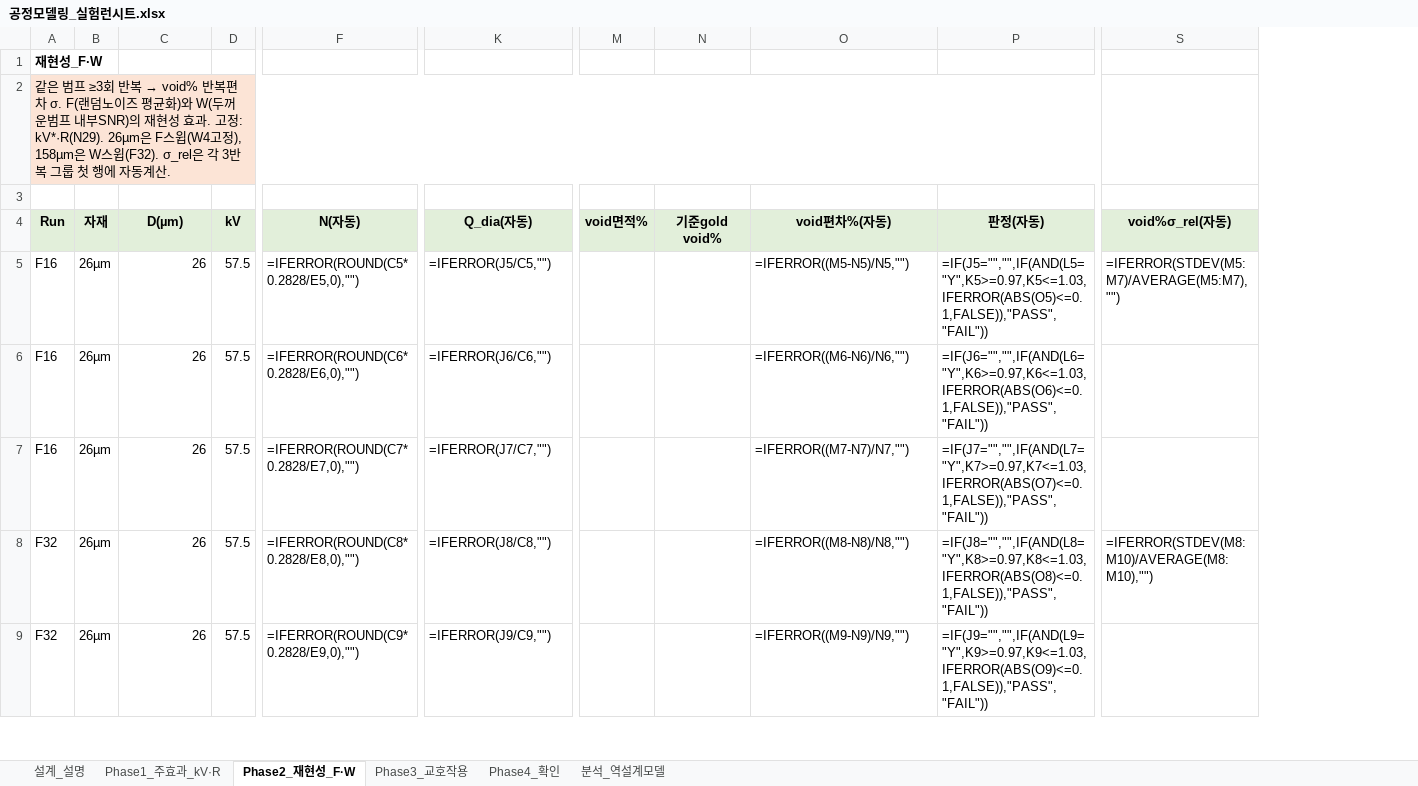
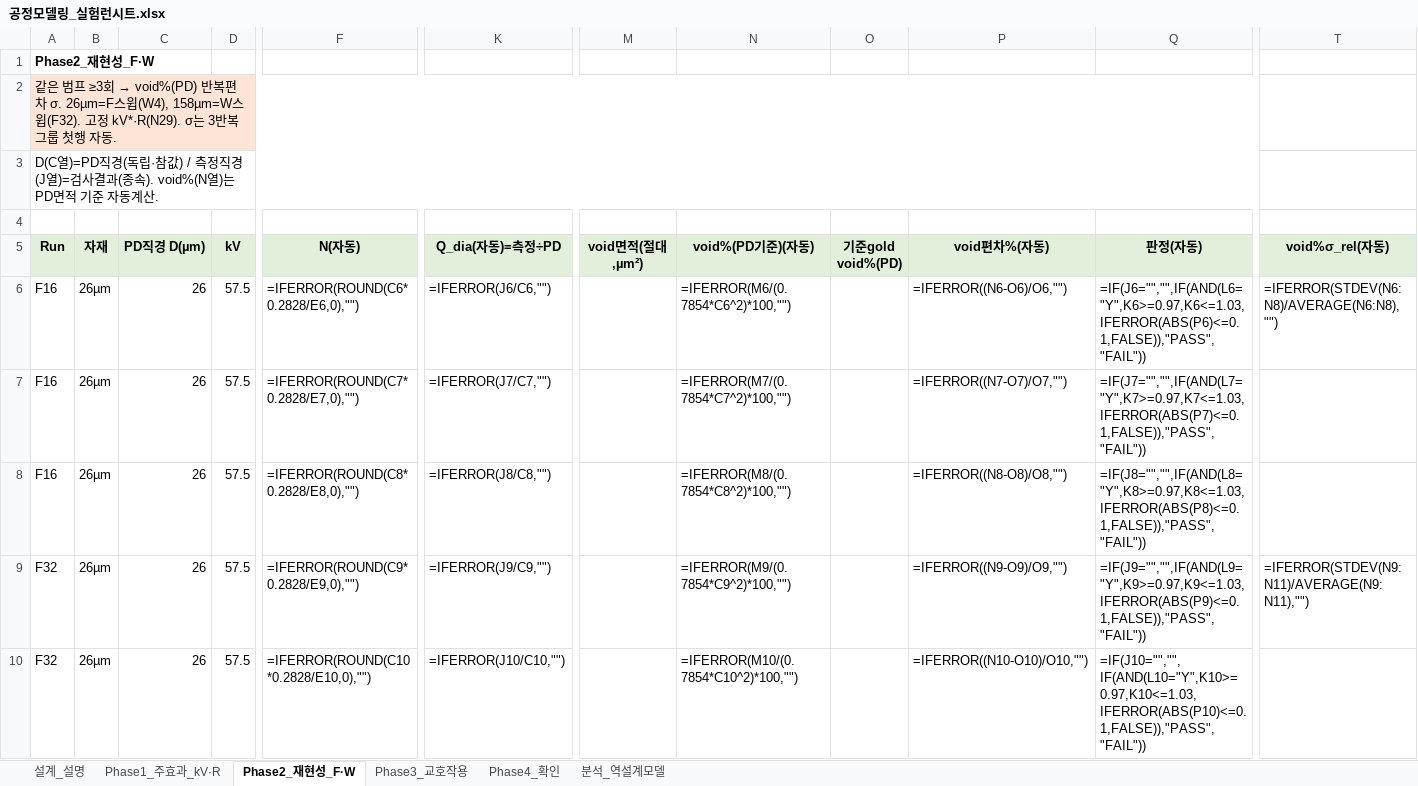
Before and after one commit to kimminkuy70-coder/Parameter, an Excel workbook: 계산모델_엑셀/공정모델링_실험런시트.xlsx, sheet Phase2_재현성_F·W, drawn as a sheet; only a part is shown, gaps mark what is left out; values as stored, in another font and other column widths than the file's, no borders; formulas without a stored value are shown as written; removed rows and columns are numbered as before the commit, all else as after; rows hold the shown columns only; the diff covers the shown part only; the diff names each change by its address in the sheet, - before the commit and + after, or states it on an @@ line.

```diff
--- a/계산모델_엑셀/공정모델링_실험런시트.xlsx (sheet Phase2_재현성_F·W)
+++ b/계산모델_엑셀/공정모델링_실험런시트.xlsx (sheet Phase2_재현성_F·W)
-column M (void면적%), empty
-column N (기준gold void%), empty
+column M (void면적(절대,µm²)), empty
+column N (void%(PD기준)(자동)), rows 6-10: =IFERROR(M6/(0.7854*C6^2)*100,"") | =IFERROR(M7/(0.7854*C7^2)*100,"") | =IFERROR(M8/(0.7854*C8^2)*100,"") | =IFERROR(M9/(0.7854*C9^2)*100,"") | =IFERROR(M10/(0.7854*C10^2)*100,"")
+column O (기준gold void%(PD)), empty
-A1 (Run): 재현성_F·W
+A1 (Run): Phase2_재현성_F·W
@@ A2 (Run): …≥3회 반복 → void% 반복편차 σ. F(랜덤노이즈 평균화)와 W(두꺼운범프 내부SNR)의 재현성 효과. 고정: kV*·R(N29). 26µm은 F스윕(W4고정), 158µm은 W스윕(F32). σ_rel은 각 3반복 그룹 첫 행에 자동계산. → …≥3회 → void%(PD) 반복편차 σ. 26µm=F스윕(W4), 158µm=W스윕(F32). 고정 kV*·R(N29). σ는 3반복 그룹 첫행 자동. @@
+row 3: D(C열)=PD직경(독립·참값) / 측정직경(J열)=검사결과(종속). void%(N열)는 PD면적 기준 자동계산.
-C5: D(µm)
+C5: PD직경 D(µm)
-K5: Q_dia(자동)
+K5: Q_dia(자동)=측정÷PD
-F6 (N(자동)): =IFERROR(ROUND(C5*0.2828/E5,0),"")
+F6 (N(자동)): =IFERROR(ROUND(C6*0.2828/E6,0),"")
-K6 (Q_dia(자동)=측정÷PD): =IFERROR(J5/C5,"")
+K6 (Q_dia(자동)=측정÷PD): =IFERROR(J6/C6,"")
-P6 (void편차%(자동)): =IFERROR((M5-N5)/N5,"")
+P6 (void편차%(자동)): =IFERROR((N6-O6)/O6,"")
-Q6 (판정(자동)): =IF(J5="","",IF(AND(L5="Y",K5>=0.97,K5<=1.03,IFERROR(ABS(O5)<=0.1,FALSE)),"PASS","FAIL"))
+Q6 (판정(자동)): =IF(J6="","",IF(AND(L6="Y",K6>=0.97,K6<=1.03,IFERROR(ABS(P6)<=0.1,FALSE)),"PASS","FAIL"))
-T6 (void%σ_rel(자동)): =IFERROR(STDEV(M5:M7)/AVERAGE(M5:M7),"")
+T6 (void%σ_rel(자동)): =IFERROR(STDEV(N6:N8)/AVERAGE(N6:N8),"")
-F7 (N(자동)): =IFERROR(ROUND(C6*0.2828/E6,0),"")
+F7 (N(자동)): =IFERROR(ROUND(C7*0.2828/E7,0),"")
-K7 (Q_dia(자동)=측정÷PD): =IFERROR(J6/C6,"")
+K7 (Q_dia(자동)=측정÷PD): =IFERROR(J7/C7,"")
-P7 (void편차%(자동)): =IFERROR((M6-N6)/N6,"")
+P7 (void편차%(자동)): =IFERROR((N7-O7)/O7,"")
-Q7 (판정(자동)): =IF(J6="","",IF(AND(L6="Y",K6>=0.97,K6<=1.03,IFERROR(ABS(O6)<=0.1,FALSE)),"PASS","FAIL"))
+Q7 (판정(자동)): =IF(J7="","",IF(AND(L7="Y",K7>=0.97,K7<=1.03,IFERROR(ABS(P7)<=0.1,FALSE)),"PASS","FAIL"))
-F8 (N(자동)): =IFERROR(ROUND(C7*0.2828/E7,0),"")
+F8 (N(자동)): =IFERROR(ROUND(C8*0.2828/E8,0),"")
-K8 (Q_dia(자동)=측정÷PD): =IFERROR(J7/C7,"")
+K8 (Q_dia(자동)=측정÷PD): =IFERROR(J8/C8,"")
-P8 (void편차%(자동)): =IFERROR((M7-N7)/N7,"")
+P8 (void편차%(자동)): =IFERROR((N8-O8)/O8,"")
-Q8 (판정(자동)): =IF(J7="","",IF(AND(L7="Y",K7>=0.97,K7<=1.03,IFERROR(ABS(O7)<=0.1,FALSE)),"PASS","FAIL"))
+Q8 (판정(자동)): =IF(J8="","",IF(AND(L8="Y",K8>=0.97,K8<=1.03,IFERROR(ABS(P8)<=0.1,FALSE)),"PASS","FAIL"))
-F9 (N(자동)): =IFERROR(ROUND(C8*0.2828/E8,0),"")
+F9 (N(자동)): =IFERROR(ROUND(C9*0.2828/E9,0),"")
-K9 (Q_dia(자동)=측정÷PD): =IFERROR(J8/C8,"")
+K9 (Q_dia(자동)=측정÷PD): =IFERROR(J9/C9,"")
-P9 (void편차%(자동)): =IFERROR((M8-N8)/N8,"")
+P9 (void편차%(자동)): =IFERROR((N9-O9)/O9,"")
-Q9 (판정(자동)): =IF(J8="","",IF(AND(L8="Y",K8>=0.97,K8<=1.03,IFERROR(ABS(O8)<=0.1,FALSE)),"PASS","FAIL"))
+Q9 (판정(자동)): =IF(J9="","",IF(AND(L9="Y",K9>=0.97,K9<=1.03,IFERROR(ABS(P9)<=0.1,FALSE)),"PASS","FAIL"))
-T9 (void%σ_rel(자동)): =IFERROR(STDEV(M8:M10)/AVERAGE(M8:M10),"")
+T9 (void%σ_rel(자동)): =IFERROR(STDEV(N9:N11)/AVERAGE(N9:N11),"")
-F10 (N(자동)): =IFERROR(ROUND(C9*0.2828/E9,0),"")
+F10 (N(자동)): =IFERROR(ROUND(C10*0.2828/E10,0),"")
-K10 (Q_dia(자동)=측정÷PD): =IFERROR(J9/C9,"")
+K10 (Q_dia(자동)=측정÷PD): =IFERROR(J10/C10,"")
-P10 (void편차%(자동)): =IFERROR((M9-N9)/N9,"")
+P10 (void편차%(자동)): =IFERROR((N10-O10)/O10,"")
-Q10 (판정(자동)): =IF(J9="","",IF(AND(L9="Y",K9>=0.97,K9<=1.03,IFERROR(ABS(O9)<=0.1,FALSE)),"PASS","FAIL"))
+Q10 (판정(자동)): =IF(J10="","",IF(AND(L10="Y",K10>=0.97,K10<=1.03,IFERROR(ABS(P10)<=0.1,FALSE)),"PASS","FAIL"))
```
Also changed, not shown: 69 edited cells elsewhere in this sheet, sheet Phase3_교호작용, sheet Phase1_주효과_kV·R, sheet Phase4_확인, sheet 설계_설명, sheet 분석_역설계모델.
